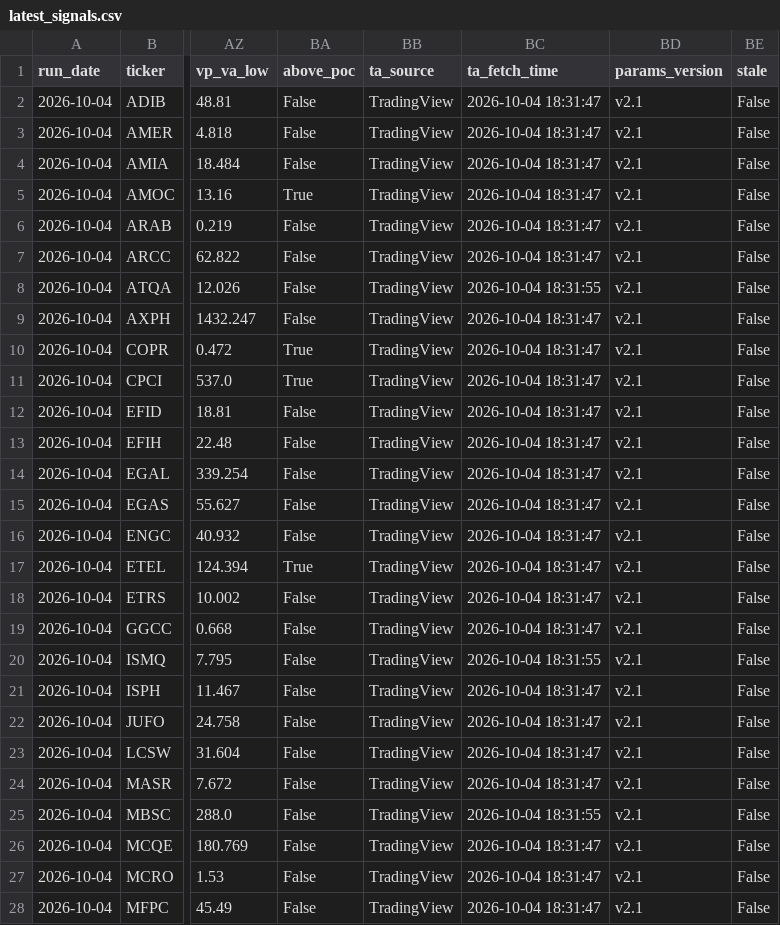
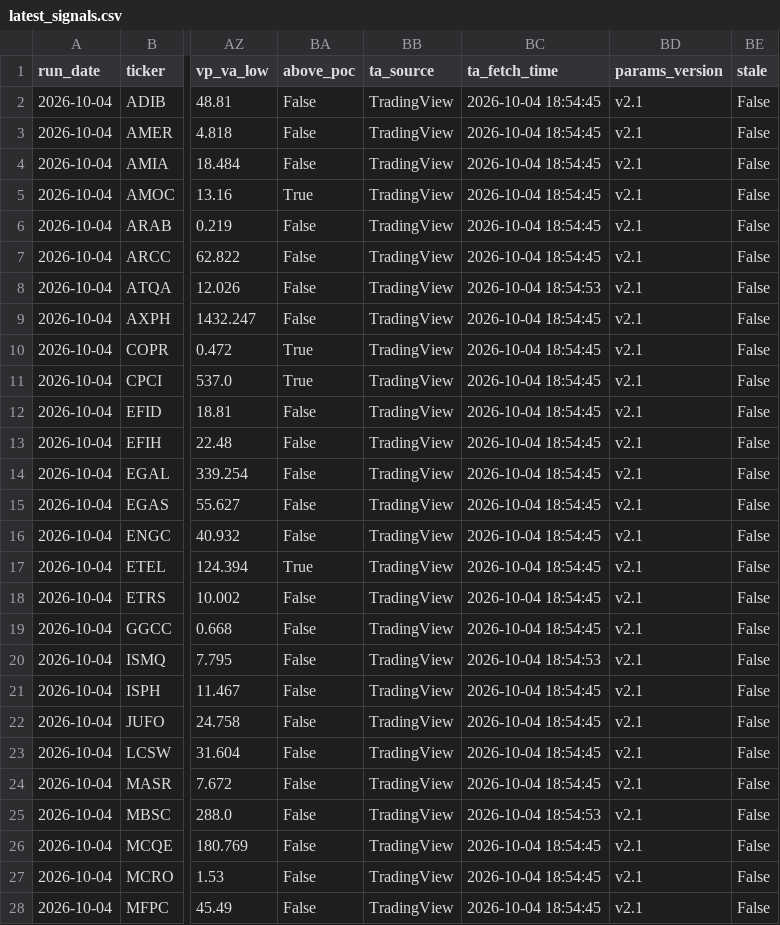
Before and after one commit to ARa2of/Egx-Signals, a CSV file: output/latest_signals.csv, drawn as a sheet; only a part is shown, gaps mark what is left out; the diff covers the shown part only; the diff names each change by its address in the sheet, - before the commit and + after, or states it on an @@ line.

```diff
--- a/output/latest_signals.csv
+++ b/output/latest_signals.csv
-BC2:BC7 (ta_fetch_time): 2026-10-04 18:31:47
+BC2:BC7 (ta_fetch_time): 2026-10-04 18:54:45
-BC8 (ta_fetch_time): 2026-10-04 18:31:55
+BC8 (ta_fetch_time): 2026-10-04 18:54:53
-BC9:BC19 (ta_fetch_time): 2026-10-04 18:31:47
+BC9:BC19 (ta_fetch_time): 2026-10-04 18:54:45
-BC20 (ta_fetch_time): 2026-10-04 18:31:55
+BC20 (ta_fetch_time): 2026-10-04 18:54:53
-BC21:BC24 (ta_fetch_time): 2026-10-04 18:31:47
+BC21:BC24 (ta_fetch_time): 2026-10-04 18:54:45
-BC25 (ta_fetch_time): 2026-10-04 18:31:55
+BC25 (ta_fetch_time): 2026-10-04 18:54:53
-BC26:BC28 (ta_fetch_time): 2026-10-04 18:31:47
+BC26:BC28 (ta_fetch_time): 2026-10-04 18:54:45
```
Also changed, not shown: 18 edited cells elsewhere in this file, 4 other files.
